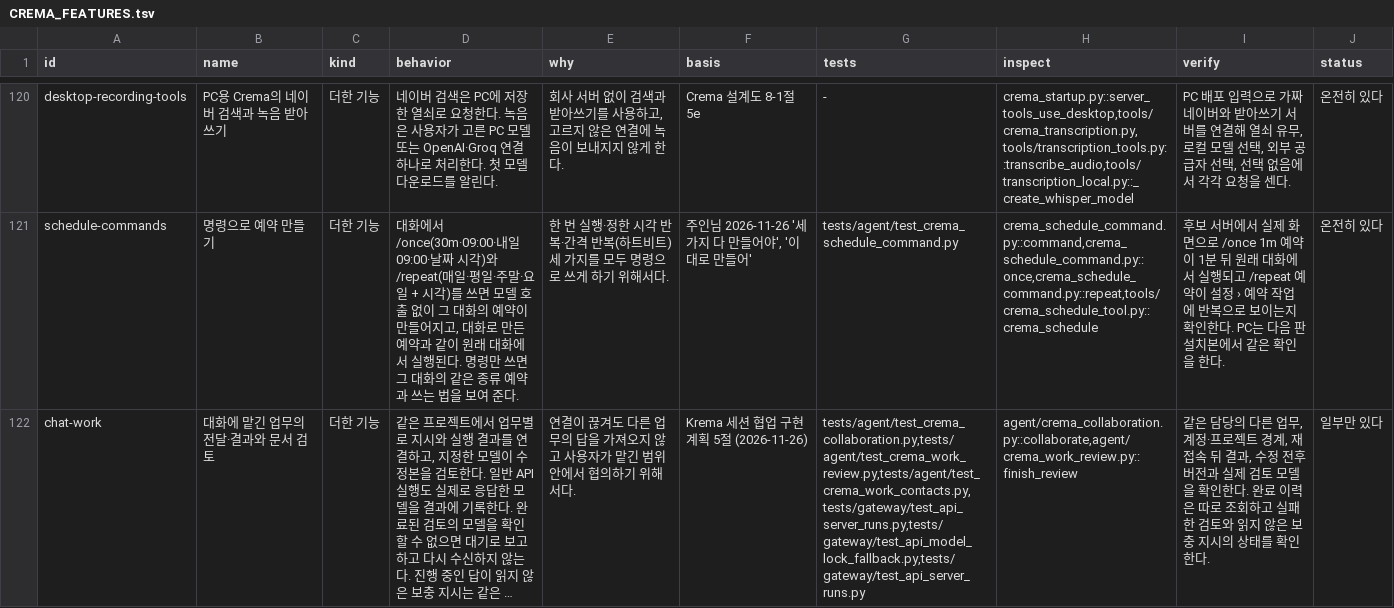
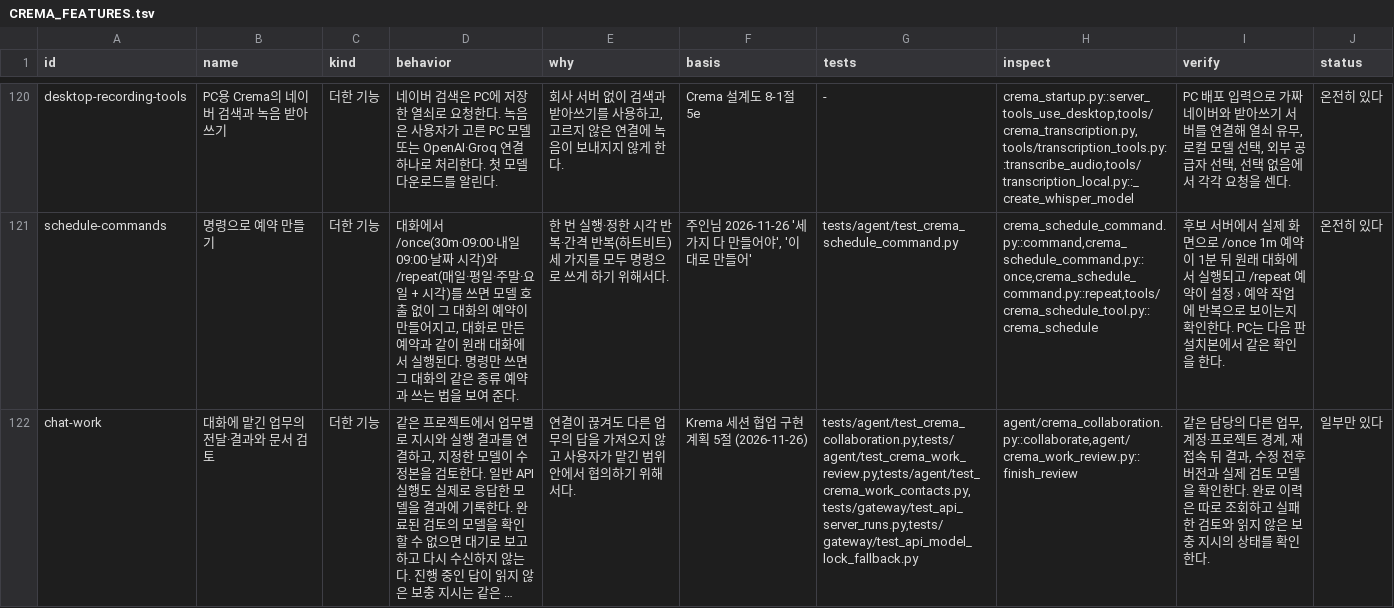
Before and after one commit to chaconne67/crema-engine, a TSV file: CREMA_FEATURES.tsv, drawn as a sheet; only a part is shown, gaps mark what is left out; long unchanged cells end in …; the diff names each change by its address in the sheet, - before the commit and + after, or states it on an @@ line.

Commit message:
협업 기능 목록의 중복 시험 경로를 정리한다

```diff
--- a/CREMA_FEATURES.tsv
+++ b/CREMA_FEATURES.tsv
-G122 (tests): tests/agent/test_crema_collaboration.py,tests/agent/test_crema_work_review.py,tests/agent/test_crema_work_contacts.py,tests/gateway/test_api_server_runs.py,tests/gateway/test_api_model_lock_fallback.py,tests/gateway/test_api_server_runs.py
+G122 (tests): tests/agent/test_crema_collaboration.py,tests/agent/test_crema_work_review.py,tests/agent/test_crema_work_contacts.py,tests/gateway/test_api_server_runs.py,tests/gateway/test_api_model_lock_fallback.py
```
